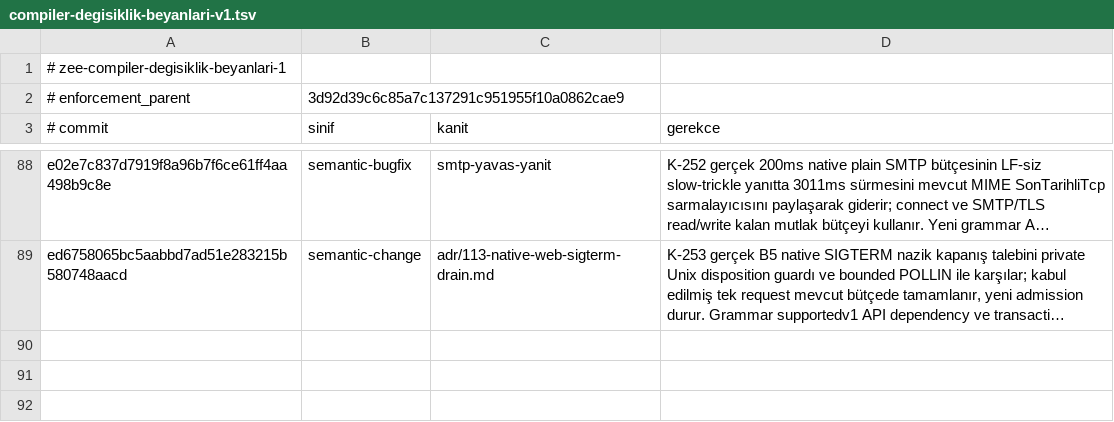
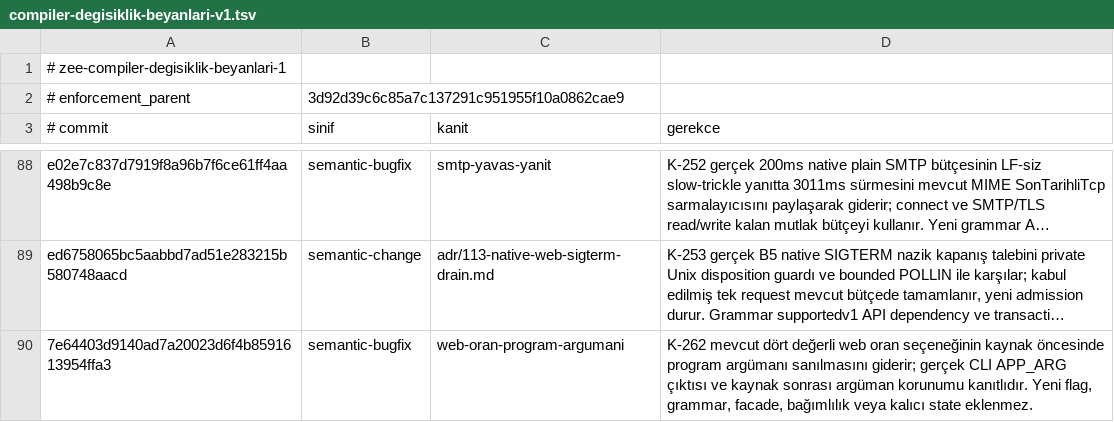
Before and after one commit to merbay-erp/zee, a TSV file: docs/compiler-degisiklik-beyanlari-v1.tsv, drawn as a sheet; only a part is shown, gaps mark what is left out; long unchanged cells end in …; the diff names each change by its address in the sheet, - before the commit and + after, or states it on an @@ line.

```diff
--- a/docs/compiler-degisiklik-beyanlari-v1.tsv
+++ b/docs/compiler-degisiklik-beyanlari-v1.tsv
+row 90: 7e64403d9140ad7a20023d6f4b8591613954ffa3 | semantic-bugfix | web-oran-program-argumani | K-262 mevcut dört değerli web oran seçeneğinin kaynak öncesinde program argümanı sanılmasını giderir; gerçek CLI APP_ARG çıktısı ve kaynak sonrası argüman korunumu kanıtlıdır. Yeni flag, grammar, facade, bağımlılık veya kalıcı state eklenmez.
```
Also changed, not shown: docs/core-freeze-beyanlari-v1.tsv, regression/v2.tsv, 10 other files.
